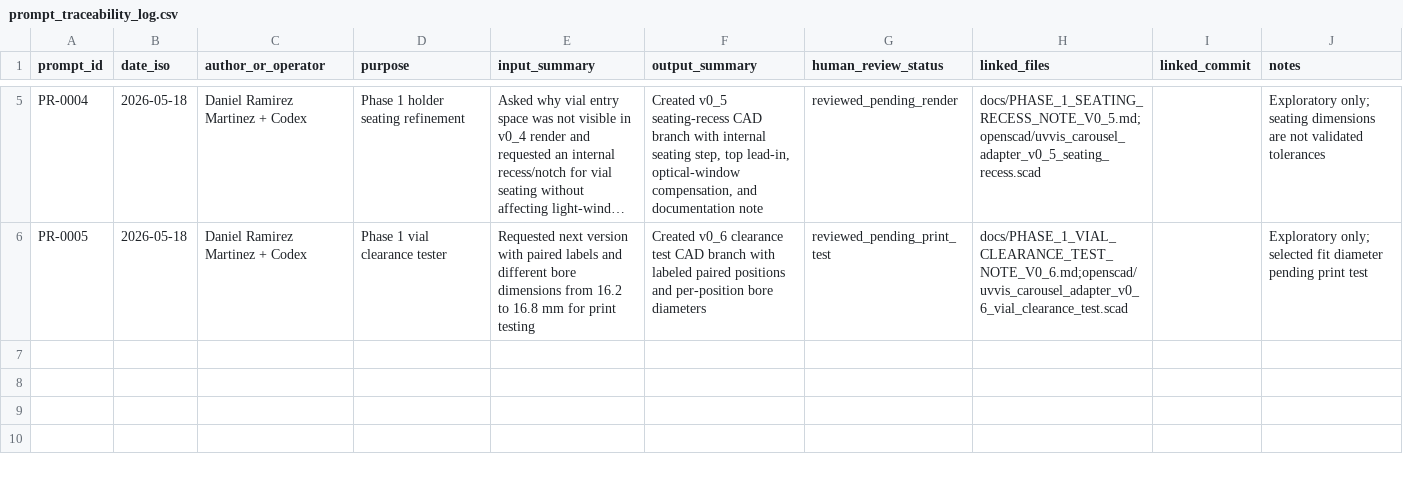
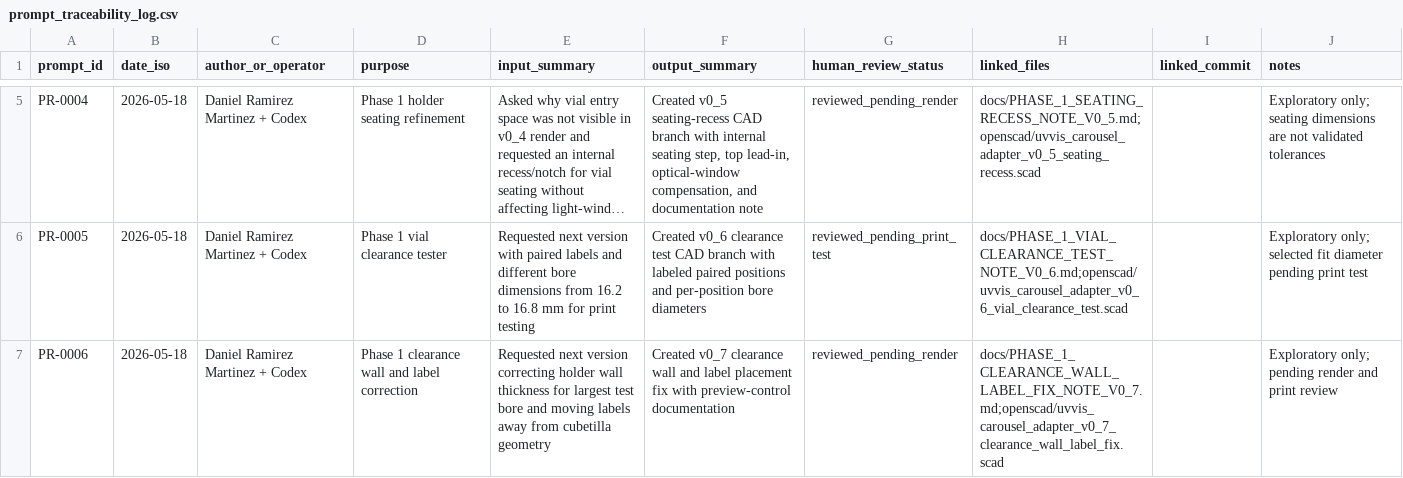
Before and after one commit to Tecnodram/synaptip-uvvis-module, a CSV file: prompts/prompt_traceability_log.csv, drawn as a sheet; only a part is shown, gaps mark what is left out; long unchanged cells end in …; the diff names each change by its address in the sheet, - before the commit and + after, or states it on an @@ line.

Commit message:
Add v0.7 clearance wall and label placement fix

```diff
--- a/prompts/prompt_traceability_log.csv
+++ b/prompts/prompt_traceability_log.csv
+row 7: PR-0006 | 2026-05-18 | Daniel Ramirez Martinez + Codex | Phase 1 clearance wall and label correction | Requested next version correcting holder wall thickness for largest test bore and moving labels away from cubetilla geometry | Created v0_7 clearance wall and label placement fix with preview-control documentation | reviewed_pending_render | docs/PHASE_1_CLEARANCE_WALL_LABEL_FIX_NOTE_V0_7.md;openscad/uvvis_carousel_adapter_v0_7_clearance_wall_label_fix.scad |  | Exploratory only; pending render and print review
```
Also changed, not shown: 3 other files.
